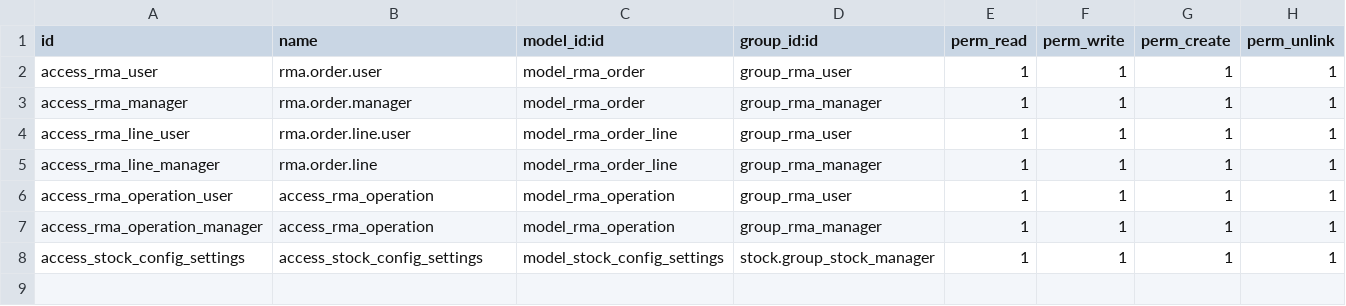
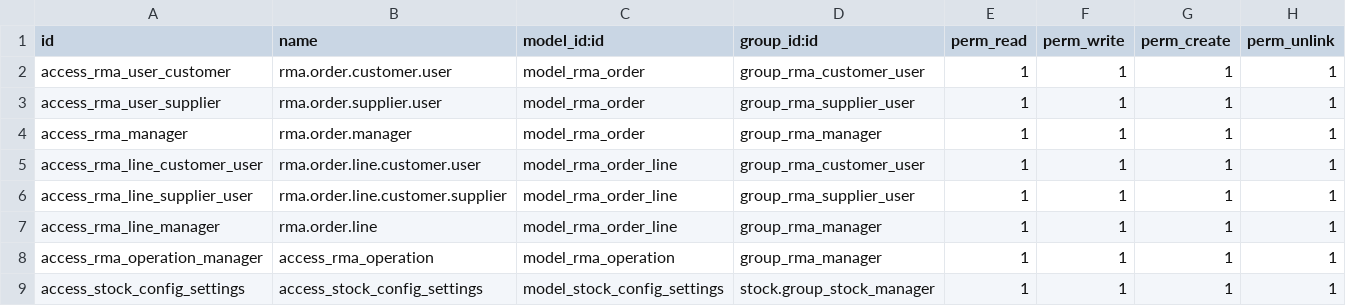
Before and after one commit to OCA/rma, a CSV file: rma/security/ir.model.access.csv, drawn as a sheet.

```diff
--- a/rma/security/ir.model.access.csv
+++ b/rma/security/ir.model.access.csv
@@ -1,7 +1,8 @@
 id,name,model_id:id,group_id:id,perm_read,perm_write,perm_create,perm_unlink
-access_rma_user,rma.order.user,model_rma_order,group_rma_user,1,1,1,1
+access_rma_user_customer,rma.order.customer.user,model_rma_order,group_rma_customer_user,1,1,1,1
+access_rma_user_supplier,rma.order.supplier.user,model_rma_order,group_rma_supplier_user,1,1,1,1
 access_rma_manager,rma.order.manager,model_rma_order,group_rma_manager,1,1,1,1
-access_rma_line_user,rma.order.line.user,model_rma_order_line,group_rma_user,1,1,1,1
+access_rma_line_customer_user,rma.order.line.customer.user,model_rma_order_line,group_rma_customer_user,1,1,1,1
+access_rma_line_supplier_user,rma.order.line.customer.supplier,model_rma_order_line,group_rma_supplier_user,1,1,1,1
 access_rma_line_manager,rma.order.line,model_rma_order_line,group_rma_manager,1,1,1,1
-access_rma_operation_user,access_rma_operation,model_rma_operation,group_rma_user,1,1,1,1
 access_rma_operation_manager,access_rma_operation,model_rma_operation,group_rma_manager,1,1,1,1
```
Also changed, not shown: 9 other files.
